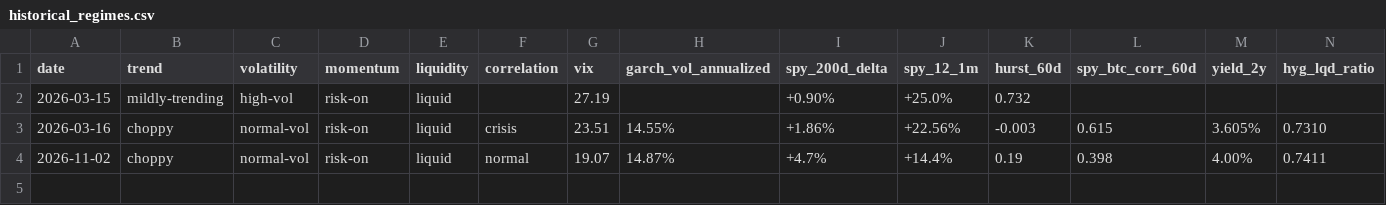
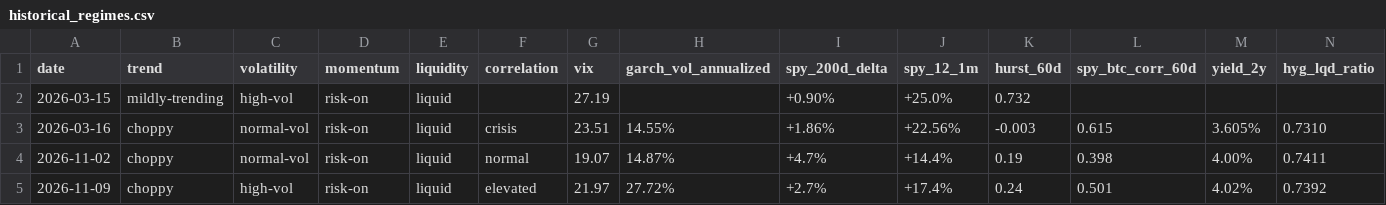
Before and after one commit to marcohwlam/quant-zero, a CSV file: research/regimes/historical_regimes.csv, drawn as a sheet; only a part is shown; rows hold the shown columns only; the diff names each change by its address in the sheet, - before the commit and + after, or states it on an @@ line.

```diff
--- a/research/regimes/historical_regimes.csv
+++ b/research/regimes/historical_regimes.csv
+row 5: 2026-11-09 | choppy | high-vol | risk-on | liquid | elevated | 21.97 | 27.72% | +2.7% | +17.4% | 0.24 | 0.501 | 4.02% | 0.7392
```
Also changed, not shown: 1 other file.
